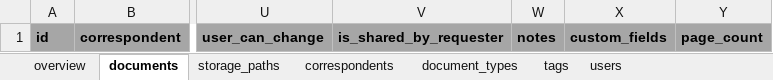
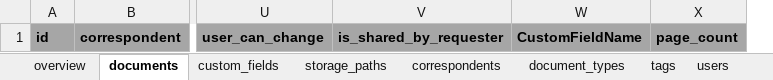
Before and after one commit to dast5022/paperless-dde, an Excel workbook: paperless_document_importer.xlsm, sheet documents, drawn as a sheet; only a part is shown, gaps mark what is left out; values as stored, in another font and other column widths than the file's, no borders; removed rows and columns are numbered as before the commit, all else as after; the diff names each change by its address in the sheet, - before the commit and + after, or states it on an @@ line.

Commit message:
Enable custom fields

```diff
--- a/paperless_document_importer.xlsm (sheet documents)
+++ b/paperless_document_importer.xlsm (sheet documents)
+sheet tab: custom_fields
-column W, row 1: notes
-column X, row 1: custom_fields
+column W, row 1: CustomFieldName
```
Also changed, not shown: sheet overview, formulas that keep their value, charts or pictures.
